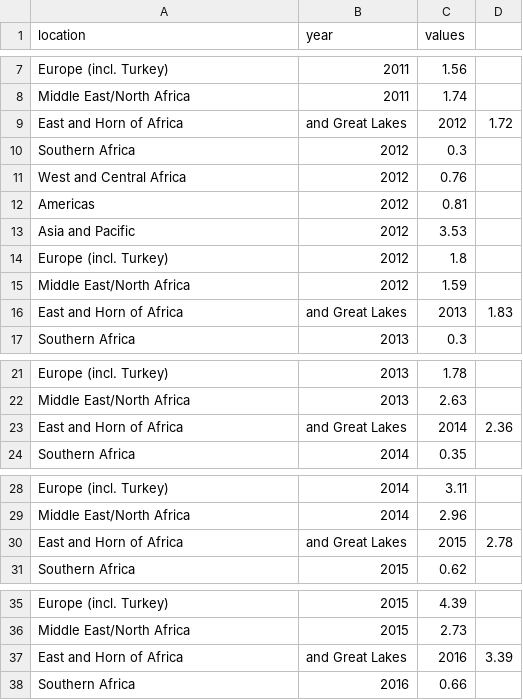
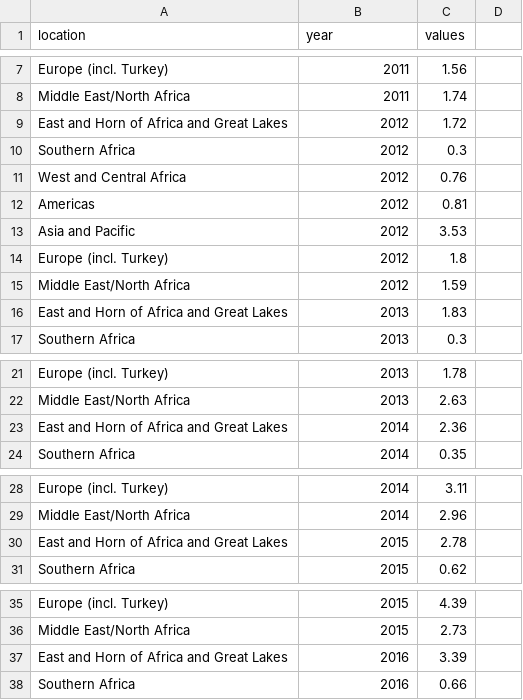
Before and after one commit to GDS-ODSSS/unhcr-dataviz-platform, a CSV file: data/correlation/heatmap.csv, drawn as a sheet; only a part is shown, gaps mark what is left out; the diff covers the shown part only.

Commit message:
correte heatmap dataset

```diff
--- a/data/correlation/heatmap.csv
+++ b/data/correlation/heatmap.csv
@@ -8,3 +8,3 @@ Europe (incl. Turkey),2011,1.56
 Middle East/North Africa,2011,1.74
-East and Horn of Africa, and Great Lakes,2012,1.72
+East and Horn of Africa and Great Lakes,2012,1.72
 Southern Africa,2012,0.3
@@ -15,3 +15,3 @@ Europe (incl. Turkey),2012,1.8
 Middle East/North Africa,2012,1.59
-East and Horn of Africa, and Great Lakes,2013,1.83
+East and Horn of Africa and Great Lakes,2013,1.83
 Southern Africa,2013,0.3
@@ -22,3 +22,3 @@ Europe (incl. Turkey),2013,1.78
 Middle East/North Africa,2013,2.63
-East and Horn of Africa, and Great Lakes,2014,2.36
+East and Horn of Africa and Great Lakes,2014,2.36
 Southern Africa,2014,0.35
@@ -29,3 +29,3 @@ Europe (incl. Turkey),2014,3.11
 Middle East/North Africa,2014,2.96
-East and Horn of Africa, and Great Lakes,2015,2.78
+East and Horn of Africa and Great Lakes,2015,2.78
 Southern Africa,2015,0.62
@@ -36,3 +36,3 @@ Europe (incl. Turkey),2015,4.39
 Middle East/North Africa,2015,2.73
-East and Horn of Africa, and Great Lakes,2016,3.39
+East and Horn of Africa and Great Lakes,2016,3.39
 Southern Africa,2016,0.66
```
Also changed, not shown: 4 added rows and 4 removed rows elsewhere in this file.
